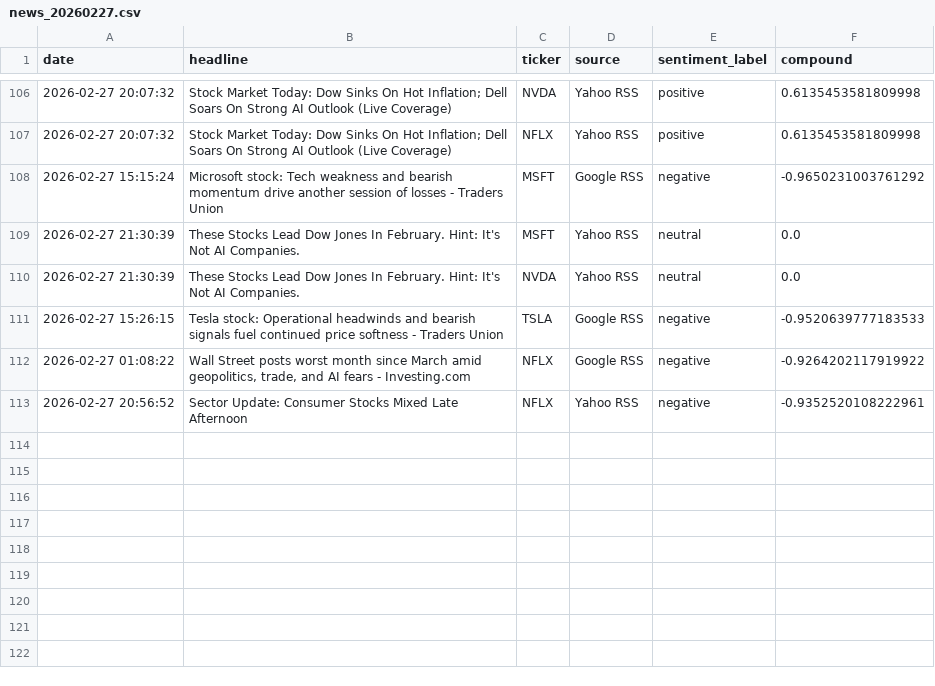
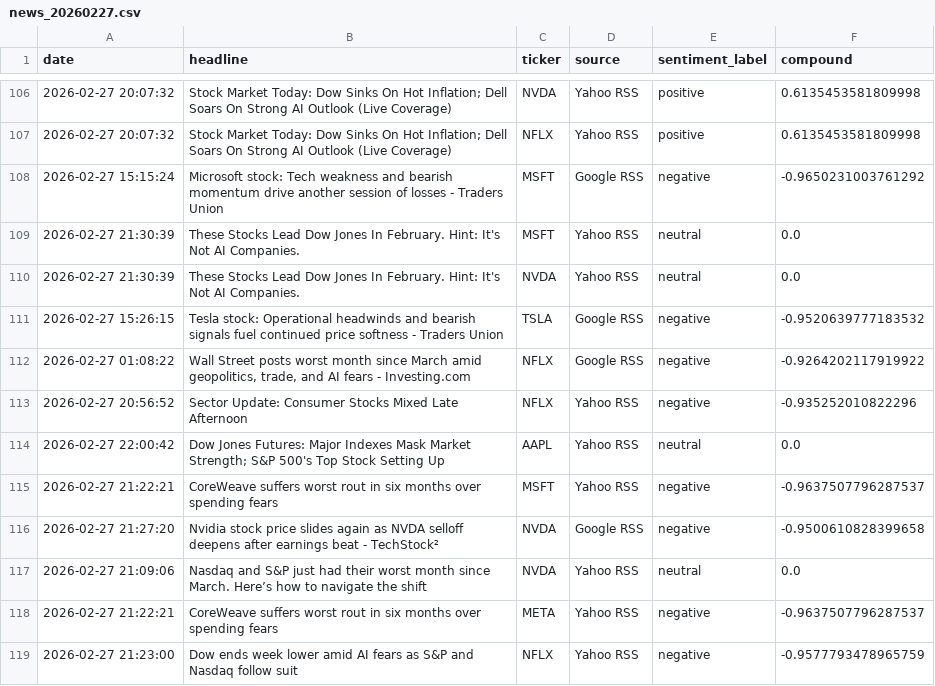
Before and after one commit to Kasuba-phani/stock-sentiment-tracker, a CSV file: data/raw_news/news_20260227.csv, drawn as a sheet; only a part is shown, gaps mark what is left out.

```diff
--- a/data/raw_news/news_20260227.csv
+++ b/data/raw_news/news_20260227.csv
@@ -110,4 +110,10 @@ date,headline,ticker,source,sentiment_label,compound
 2026-02-27 21:30:39,These Stocks Lead Dow Jones In February. Hint: It's Not AI Companies.,NVDA,Yahoo RSS,neutral,0.0
-2026-02-27 15:26:15,Tesla stock: Operational headwinds and bearish signals fuel continued price softness - Traders Union,TSLA,Google RSS,negative,-0.9520639777183533
+2026-02-27 15:26:15,Tesla stock: Operational headwinds and bearish signals fuel continued price softness - Traders Union,TSLA,Google RSS,negative,-0.9520639777183532
 2026-02-27 01:08:22,"Wall Street posts worst month since March amid geopolitics, trade, and AI fears - Investing.com",NFLX,Google RSS,negative,-0.9264202117919922
-2026-02-27 20:56:52,Sector Update: Consumer Stocks Mixed Late Afternoon,NFLX,Yahoo RSS,negative,-0.9352520108222961
+2026-02-27 20:56:52,Sector Update: Consumer Stocks Mixed Late Afternoon,NFLX,Yahoo RSS,negative,-0.935252010822296
+2026-02-27 22:00:42,Dow Jones Futures: Major Indexes Mask Market Strength; S&P 500's Top Stock Setting Up,AAPL,Yahoo RSS,neutral,0.0
+2026-02-27 21:22:21,CoreWeave suffers worst rout in six months over spending fears,MSFT,Yahoo RSS,negative,-0.9637507796287537
+2026-02-27 21:27:20,Nvidia stock price slides again as NVDA selloff deepens after earnings beat - TechStock²,NVDA,Google RSS,negative,-0.9500610828399658
+2026-02-27 21:09:06,Nasdaq and S&P just had their worst month since March. Here’s how to navigate the shift,NVDA,Yahoo RSS,neutral,0.0
+2026-02-27 21:22:21,CoreWeave suffers worst rout in six months over spending fears,META,Yahoo RSS,negative,-0.9637507796287537
+2026-02-27 21:23:00,Dow ends week lower amid AI fears as S&P and Nasdaq follow suit,NFLX,Yahoo RSS,negative,-0.9577793478965759
```
